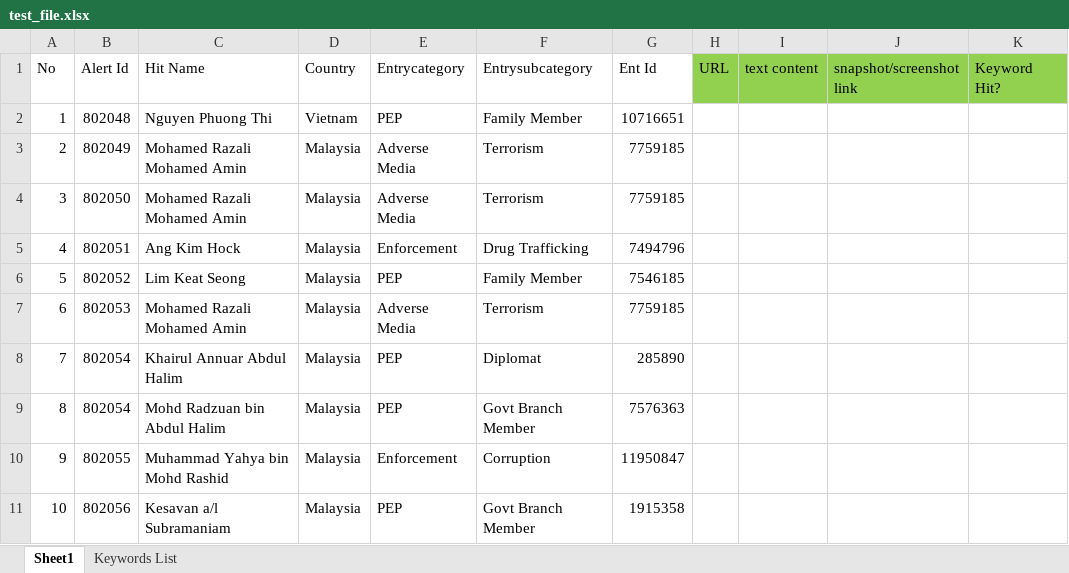
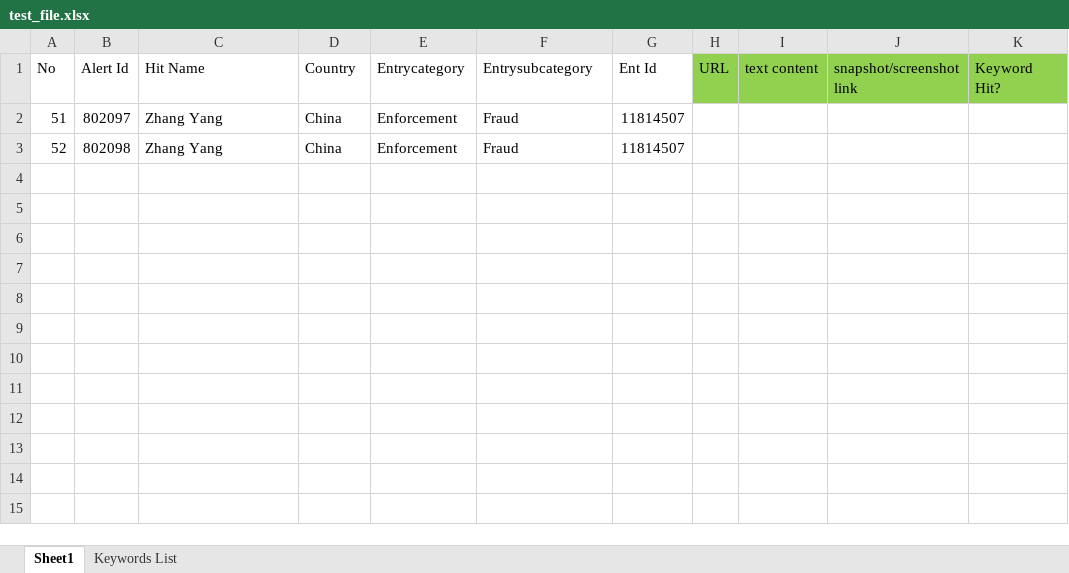
Before and after one commit to Jacky0111/Google-Risk-Checking, an Excel workbook: test_file.xlsx, sheet Sheet1, drawn as a sheet; values as stored, in another font and other column widths than the file's, no borders; removed rows and columns are numbered as before the commit, all else as after; the diff names each change by its address in the sheet, - before the commit and + after, or states it on an @@ line.

Commit message:
Update test_file.xlsx

```diff
--- a/test_file.xlsx (sheet Sheet1)
+++ b/test_file.xlsx (sheet Sheet1)
-row 2: 1 | 802048 | Nguyen Phuong Thi | Vietnam | PEP | Family Member | 10716651
-row 3: 2 | 802049 | Mohamed Razali Mohamed Amin | Malaysia | Adverse Media | Terrorism | 7759185
-row 4: 3 | 802050 | Mohamed Razali Mohamed Amin | Malaysia | Adverse Media | Terrorism | 7759185
-row 5: 4 | 802051 | Ang Kim Hock | Malaysia | Enforcement | Drug Trafficking | 7494796
-row 6: 5 | 802052 | Lim Keat Seong | Malaysia | PEP | Family Member | 7546185
-row 7: 6 | 802053 | Mohamed Razali Mohamed Amin | Malaysia | Adverse Media | Terrorism | 7759185
-row 8: 7 | 802054 | Khairul Annuar Abdul Halim | Malaysia | PEP | Diplomat | 285890
-row 9: 8 | 802054 | Mohd Radzuan bin Abdul Halim | Malaysia | PEP | Govt Branch Member | 7576363
-row 10: 9 | 802055 | Muhammad Yahya bin Mohd Rashid | Malaysia | Enforcement | Corruption | 11950847
-row 11: 10 | 802056 | Kesavan a/l Subramaniam | Malaysia | PEP | Govt Branch Member | 1915358
+row 2: 51 | 802097 | Zhang Yang | China | Enforcement | Fraud | 11814507
+row 3: 52 | 802098 | Zhang Yang | China | Enforcement | Fraud | 11814507
```
